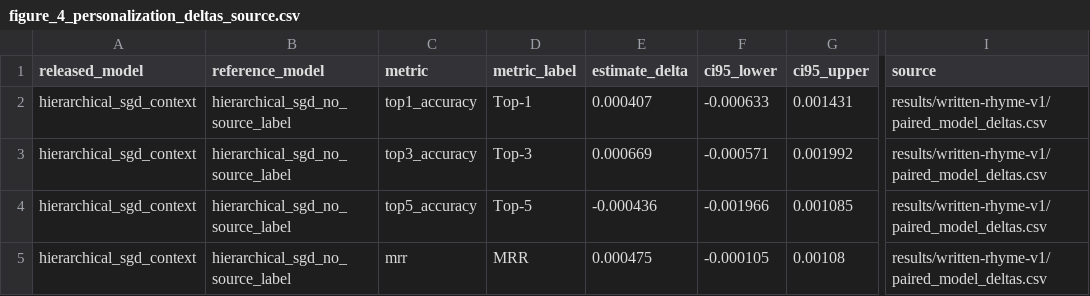
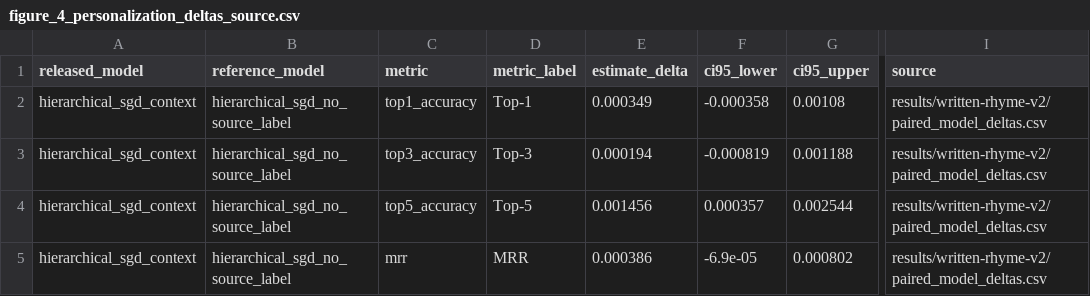
Before and after one commit to Mo119m/chinese-rap-embeddings-to-evidence, a CSV file: figures/figure_4_personalization_deltas_source.csv, drawn as a sheet; only a part is shown, gaps mark what is left out; the diff names each change by its address in the sheet, - before the commit and + after, or states it on an @@ line.

```diff
--- a/figures/figure_4_personalization_deltas_source.csv
+++ b/figures/figure_4_personalization_deltas_source.csv
-E2 (estimate_delta): 0.000407
+E2 (estimate_delta): 0.000349
-F2 (ci95_lower): -0.000633
+F2 (ci95_lower): -0.000358
-G2 (ci95_upper): 0.001431
+G2 (ci95_upper): 0.00108
-I2:I5 (source): results/written-rhyme-v1/paired_model_deltas.csv
+I2:I5 (source): results/written-rhyme-v2/paired_model_deltas.csv
-E3 (estimate_delta): 0.000669
+E3 (estimate_delta): 0.000194
-F3 (ci95_lower): -0.000571
+F3 (ci95_lower): -0.000819
-G3 (ci95_upper): 0.001992
+G3 (ci95_upper): 0.001188
-E4 (estimate_delta): -0.000436
+E4 (estimate_delta): 0.001456
-F4 (ci95_lower): -0.001966
+F4 (ci95_lower): 0.000357
-G4 (ci95_upper): 0.001085
+G4 (ci95_upper): 0.002544
-E5 (estimate_delta): 0.000475
+E5 (estimate_delta): 0.000386
-F5 (ci95_lower): -0.000105
+F5 (ci95_lower): -6.9e-05
-G5 (ci95_upper): 0.00108
+G5 (ci95_upper): 0.000802
```
Also changed, not shown: figures/figure_1_pipeline_source.csv, figures/figure_2_retrieval_benchmark_source.csv, 47 other files.
